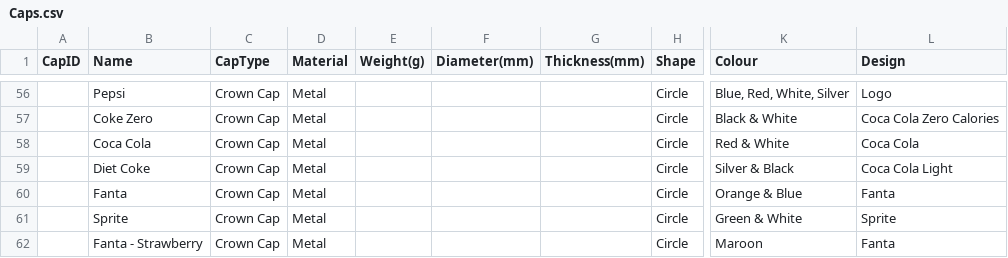
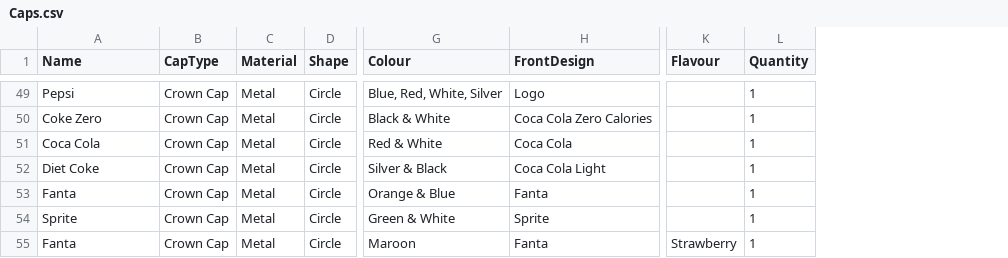
Before and after one commit to ab-501/abdullah.github.io, a CSV file: assets/Caps.csv, drawn as a sheet; only a part is shown, gaps mark what is left out; removed rows and columns are numbered as before the commit, all else as after; the diff covers the shown part only; the diff names each change by its address in the sheet, - before the commit and + after, or states it on an @@ line.

```diff
--- a/assets/Caps.csv
+++ b/assets/Caps.csv
-column A (CapID), empty
-column E (Weight(g)), empty
-column F (Diameter(mm)), empty
-column G (Thickness(mm)), empty
+column K (Flavour), row 55: Strawberry
+column L (Quantity), rows 49-55: all 1
-H1: Design
+H1: FrontDesign
-A55 (Name): Fanta - Strawberry
+A55 (Name): Fanta
```
Also changed, not shown: 7 removed rows, 4 moved rows and 20 edited cells elsewhere in this file, 2 other files.
